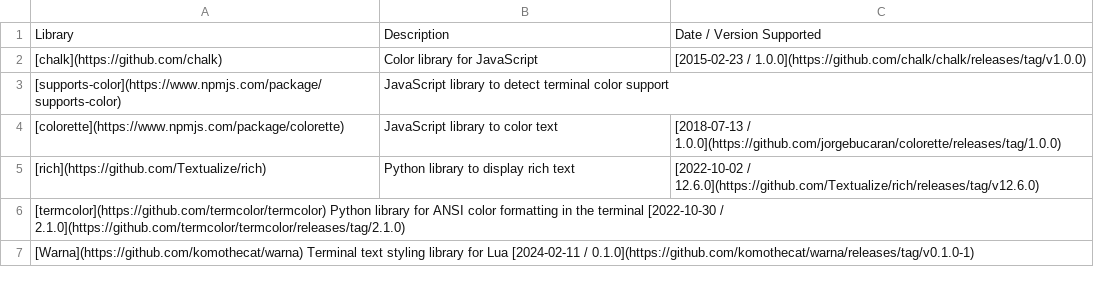
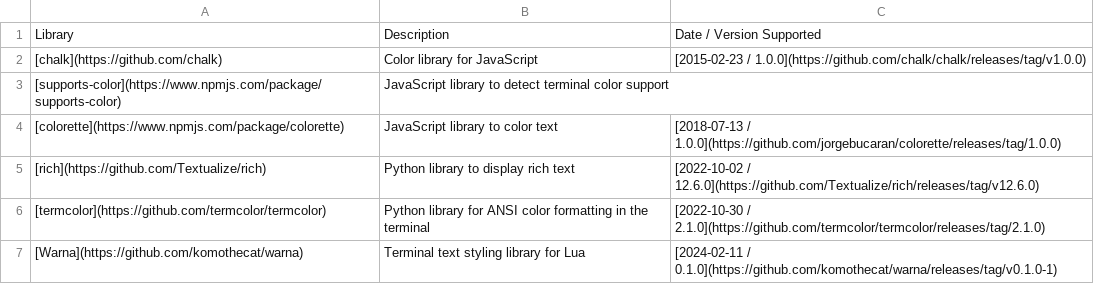
Before and after one commit to donatj/force-color.org, a TSV file: tables_libraries.tsv, drawn as a sheet; removed rows and columns are numbered as before the commit, all else as after; the diff names each change by its address in the sheet, - before the commit and + after, or states it on an @@ line.

Commit message:
fix tsv #4

```diff
--- a/tables_libraries.tsv
+++ b/tables_libraries.tsv
-row 6: [termcolor](https://github.com/termcolor/termcolor) Python library for ANSI color formatting in the terminal [2022-10-30 / 2.1.0](https://github.com/termcolor/termcolor/releases/tag/2.1.0)
-row 7: [Warna](https://github.com/komothecat/warna) Terminal text styling library for Lua [2024-02-11 / 0.1.0](https://github.com/komothecat/warna/releases/tag/v0.1.0-1)
+row 6: [termcolor](https://github.com/termcolor/termcolor) | Python library for ANSI color formatting in the terminal | [2022-10-30 / 2.1.0](https://github.com/termcolor/termcolor/releases/tag/2.1.0)
+row 7: [Warna](https://github.com/komothecat/warna) | Terminal text styling library for Lua | [2024-02-11 / 0.1.0](https://github.com/komothecat/warna/releases/tag/v0.1.0-1)
```
